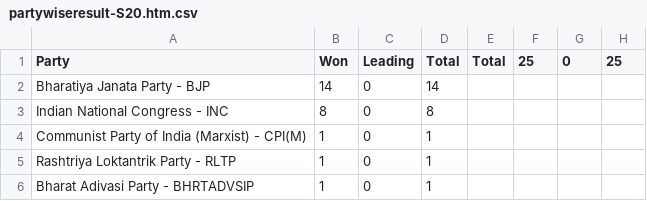
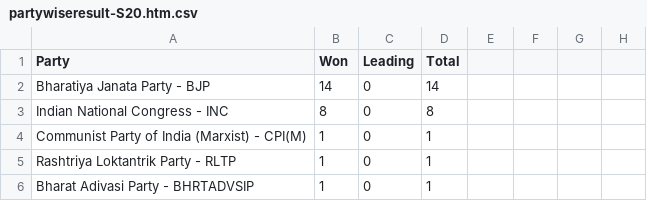
Before and after one commit to Atharv1610/Election-Analysis, a CSV file: csv_statefiles/partywiseresult-S20.htm.csv, drawn as a sheet.

```diff
--- a/csv_statefiles/partywiseresult-S20.htm.csv
+++ b/csv_statefiles/partywiseresult-S20.htm.csv
@@ -1,2 +1,2 @@
-Party,Won,Leading,Total,Total,25,0,25
+Party,Won,Leading,Total
 Bharatiya Janata Party - BJP,14,0,14
```
Also changed, not shown: csv_statefiles/partywiseresult-S04.htm.csv, csv_statefiles/partywiseresult-S11.htm.csv, 1 other file.
